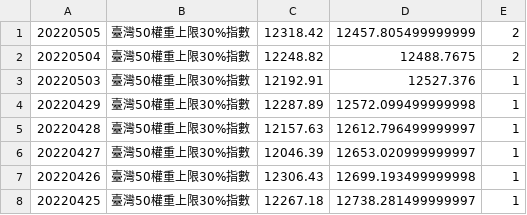
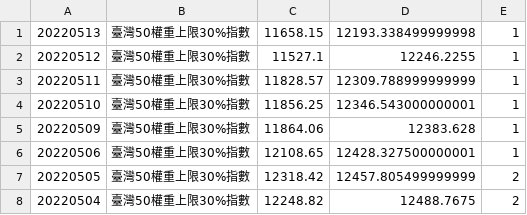
Before and after one commit to Vincenthuang282/StockAndTelegram, a CSV file: result_file/臺灣50權重上限30%指數.csv, drawn as a sheet; only a part is shown; the shorter side is filled out with more unchanged rows.

Commit message:
refresh the data

```diff
--- a/result_file/臺灣50權重上限30%指數.csv
+++ b/result_file/臺灣50權重上限30%指數.csv
@@ -1 +1,7 @@
+20220513,臺灣50權重上限30%指數,11658.15,12193.338499999998,1
+20220512,臺灣50權重上限30%指數,11527.1,12246.2255,1
+20220511,臺灣50權重上限30%指數,11828.57,12309.788999999999,1
+20220510,臺灣50權重上限30%指數,11856.25,12346.543000000001,1
+20220509,臺灣50權重上限30%指數,11864.06,12383.628,1
+20220506,臺灣50權重上限30%指數,12108.65,12428.327500000001,1
 20220505,臺灣50權重上限30%指數,12318.42,12457.805499999999,2
```
Also changed, not shown: result_file/化學生技醫療類指數.csv, result_file/發行量加權股價指數.csv, 52 other files.
